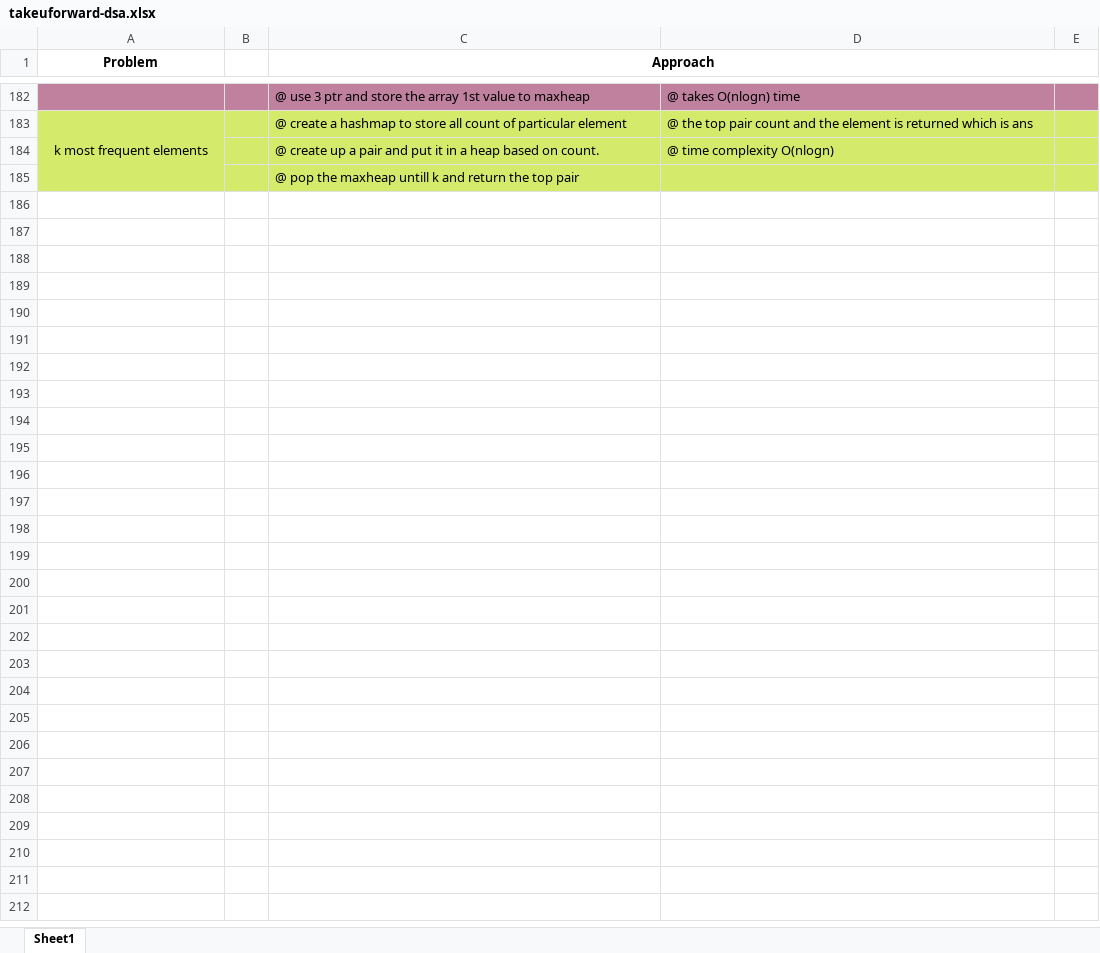
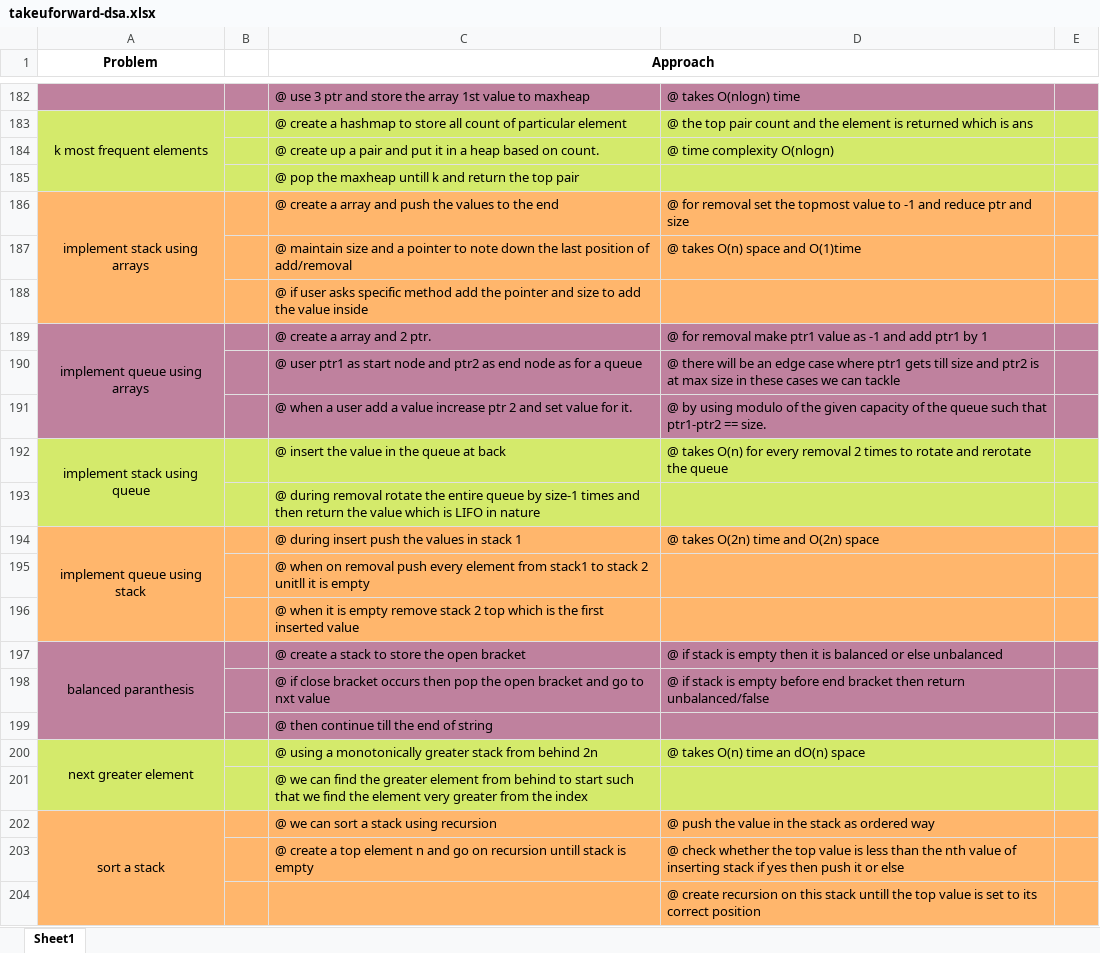
Before and after one commit to Sivakumar001/own-learning-notes, an Excel workbook: takeuforward-dsa/takeuforward-dsa.xlsx, sheet Sheet1, drawn as a sheet; only a part is shown, gaps mark what is left out; values as stored, in another font and other column widths than the file's, no borders; the diff covers the shown part only; the diff names each change by its address in the sheet, - before the commit and + after, or states it on an @@ line.

```diff
--- a/takeuforward-dsa/takeuforward-dsa.xlsx (sheet Sheet1)
+++ b/takeuforward-dsa/takeuforward-dsa.xlsx (sheet Sheet1)
+row 186: implement stack using arrays |  | @ create a array and push the values to the end | @ for removal set the topmost value to -1 and reduce ptr and size
+row 187:  |  | @ maintain size and a pointer to note down the last position of add/removal | @ takes O(n) space and O(1)time
+row 188:  |  | @ if user asks specific method add the pointer and size to add the value inside
+row 189: implement queue using arrays |  | @ create a array and 2 ptr. | @ for removal make ptr1 value as -1 and add ptr1 by 1
+row 190:  |  | @ user ptr1 as start node and ptr2 as end node as for a queue | @ there will be an edge case where ptr1 gets till size and ptr2 is at max size in these cases we can tackle
+row 191:  |  | @ when a user add a value increase ptr 2 and set value for it. | @ by using modulo of the given capacity of the queue such that ptr1-ptr2 == size.
+row 192: implement stack using queue |  | @ insert the value in the queue at back | @ takes O(n) for every removal 2 times to rotate and rerotate the queue
+row 193:  |  | @ during removal rotate the entire queue by size-1 times and then return the value which is LIFO in nature
+row 194: implement queue using stack |  | @ during insert push the values in stack 1 | @ takes O(2n) time and O(2n) space
+row 195:  |  | @ when on removal push every element from stack1 to stack 2 unitll it is empty
+row 196:  |  | @ when it is empty remove stack 2 top which is the first inserted value
+row 197: balanced paranthesis |  | @ create a stack to store the open bracket | @ if stack is empty then it is balanced or else unbalanced
+row 198:  |  | @ if close bracket occurs then pop the open bracket and go to nxt value | @ if stack is empty before end bracket then return unbalanced/false
+row 199:  |  | @ then continue till the end of string
+row 200: next greater element |  | @ using a monotonically greater stack from behind 2n | @ takes O(n) time an dO(n) space
+row 201:  |  | @ we can find the greater element from behind to start such that we find the element very greater from the index
+row 202: sort a stack |  | @ we can sort a stack using recursion | @ push the value in the stack as ordered way
+row 203:  |  | @ create a top element n and go on recursion untill stack is empty | @ check whether the top value is less than the nth value of inserting stack if yes then push it or else
+row 204:  |  |  | @ create recursion on this stack untill the top value is set to its correct position
```
Also changed, not shown: 46 added rows elsewhere in this sheet, 5 other files.
